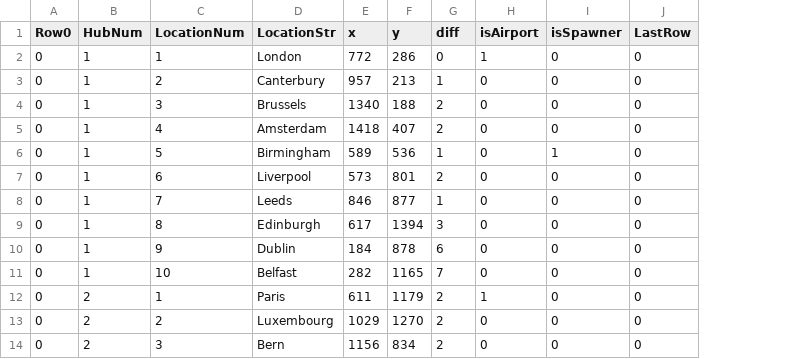
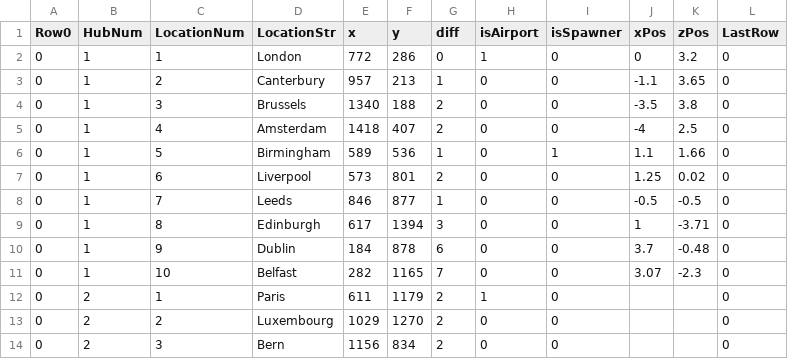
Before and after one commit to dfneamtu/TreasureHunter, a CSV file: Assets/Resources/Locations.csv, drawn as a sheet; only a part is shown; the diff names each change by its address in the sheet, - before the commit and + after, or states it on an @@ line.

```diff
--- a/Assets/Resources/Locations.csv
+++ b/Assets/Resources/Locations.csv
+column J (xPos), rows 2-11: 0 | -1.1 | -3.5 | -4 | 1.1 | 1.25 | -0.5 | 1 | 3.7 | 3.07
+column K (zPos), rows 2-11: 3.2 | 3.65 | 3.8 | 2.5 | 1.66 | 0.02 | -0.5 | -3.71 | -0.48 | -2.3
```
Also changed, not shown: 34 other files.
